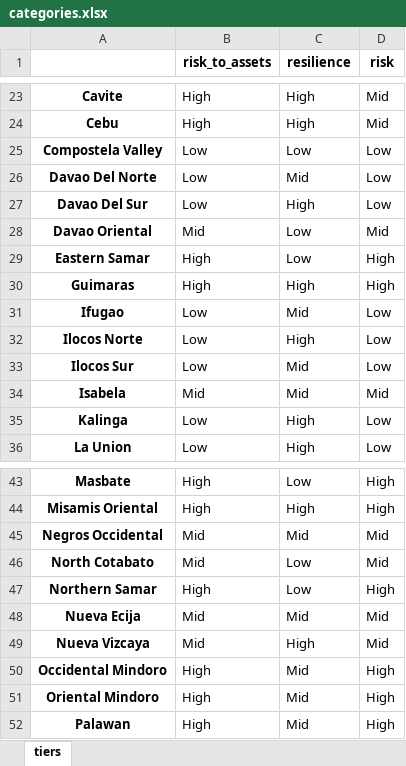
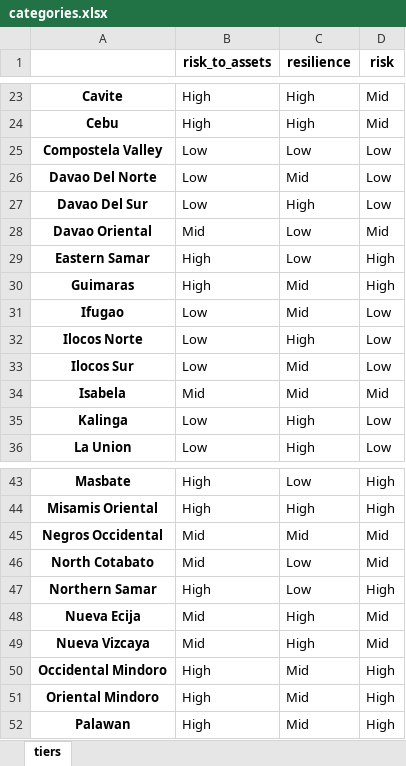
Before and after one commit to adrivsh/resilience_indicator_phl, an Excel workbook: results/categories.xlsx, sheet tiers, drawn as a sheet; only a part is shown, gaps mark what is left out; values as stored, in another font and other column widths than the file's, no borders; conditional formats not drawn; the diff names each change by its address in the sheet, - before the commit and + after, or states it on an @@ line.

```diff
--- a/results/categories.xlsx (sheet tiers)
+++ b/results/categories.xlsx (sheet tiers)
-C30 (resilience): High
+C30 (resilience): Mid
-C48 (resilience): Mid
+C48 (resilience): High
```
Also changed, not shown: inputs/all_data_compiled.xlsx, 16 other files.
